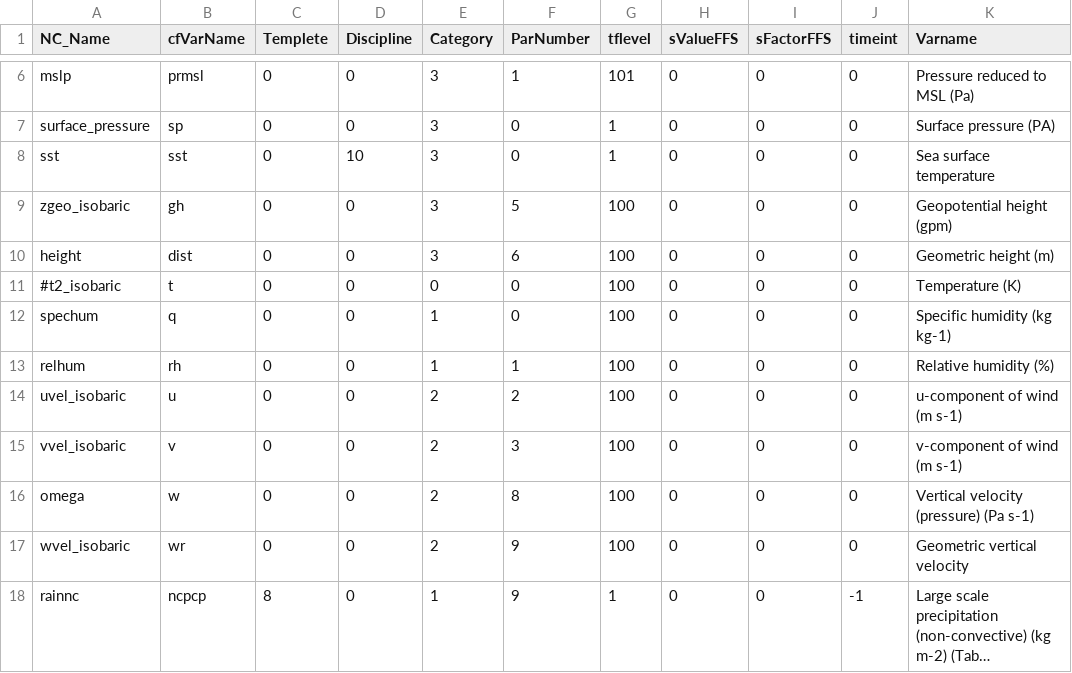
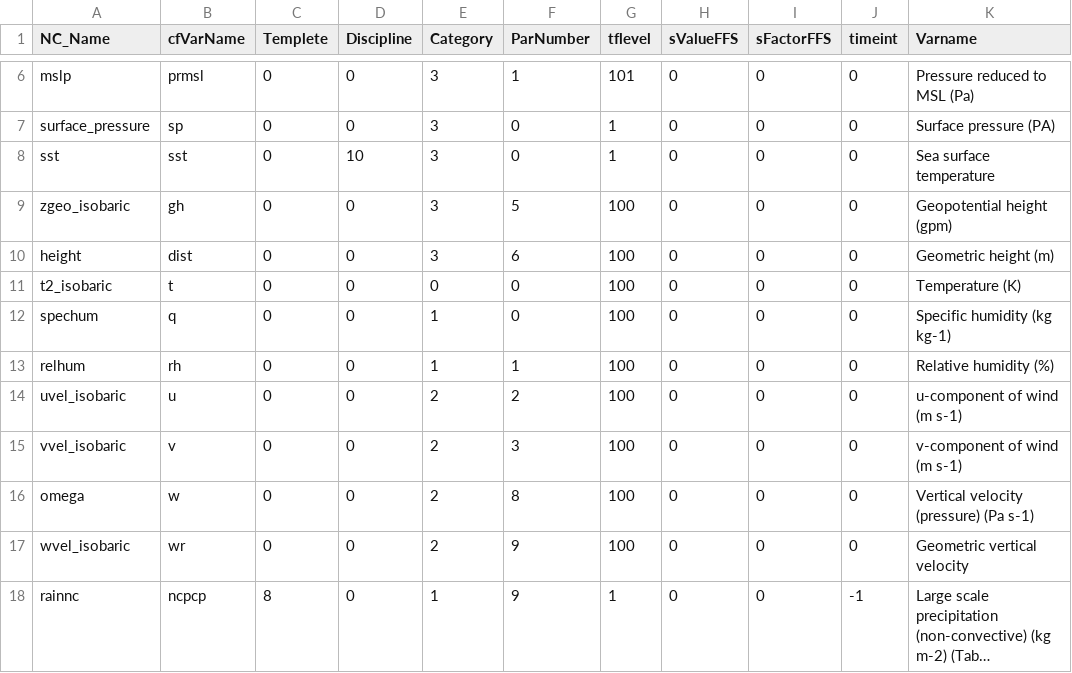
Before and after one commit to GCC-DIMNT-CPTEC/tools, a CSV file: mpas_nc2grib2/settings/nc2grib.2_v2.csv, drawn as a sheet; only a part is shown, gaps mark what is left out; long unchanged cells end in ….

Commit message:
The development of a Python module to find parameter number has started

```diff
--- a/mpas_nc2grib2/settings/nc2grib.2_v2.csv
+++ b/mpas_nc2grib2/settings/nc2grib.2_v2.csv
@@ -10,3 +10,3 @@ zgeo_isobaric   ,gh   ,0, 0,3, 5,100, 0, 0, 0,Geopotential height (gpm)
 height          ,dist ,0, 0,3, 6,100, 0, 0, 0,Geometric height (m)
-#t2_isobaric     ,t    ,0, 0,0, 0,100, 0, 0, 0,Temperature (K)
+t2_isobaric     ,t    ,0, 0,0, 0,100, 0, 0, 0,Temperature (K)
 spechum         ,q    ,0, 0,1, 0,100, 0, 0, 0,Specific humidity  (kg kg-1)
```
Also changed, not shown: 1 other file.
